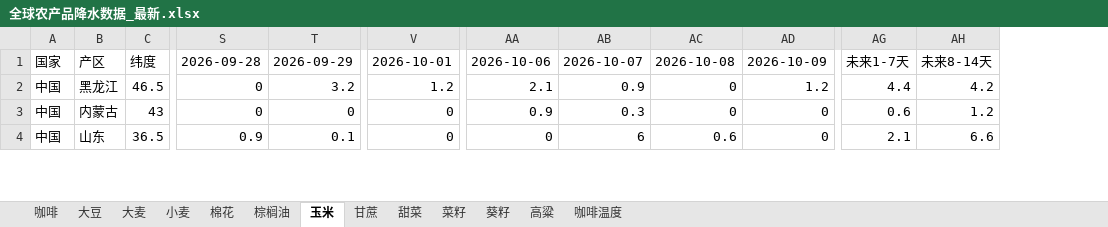
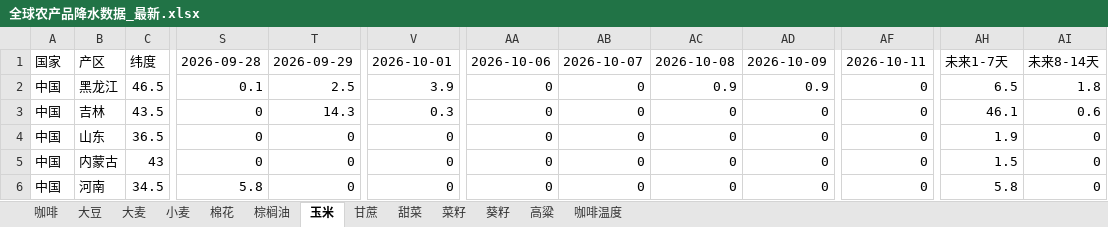
Before and after one commit to 2368846312-oss/ag-weather, an Excel workbook: 全球农产品降水数据_最新.xlsx, sheet 玉米, drawn as a sheet; only a part is shown, gaps mark what is left out; values as stored, in another font and other column widths than the file's, no cell formats; removed rows and columns are numbered as before the commit, all else as after; rows hold the shown columns only; the diff covers the shown part only; the diff names each change by its address in the sheet, - before the commit and + after, or states it on an @@ line.

```diff
--- a/全球农产品降水数据_最新.xlsx (sheet 玉米)
+++ b/全球农产品降水数据_最新.xlsx (sheet 玉米)
+column AF, rows 1-2: 2026-10-11 | 0; rows 5-6: 0 | 0
-column AG, rows 1-4: 未来1-7天 | 4.4 | 0.6 | 2.1
+column AI, rows 1-2: 未来8-14天 | 1.8; rows 5-6: 0 | 0
-AH1: 未来8-14天
+AH1: 未来1-7天
-S2: 0
+S2: 0.1
-T2: 3.2
+T2: 2.5
-V2: 1.2
+V2: 3.9
-AA2: 2.1
+AA2: 0
-AB2: 0.9
+AB2: 0
-AC2: 0
+AC2: 0.9
-AD2: 1.2
+AD2: 0.9
-AH2: 4.2
+AH2: 6.5
+row 3: 中国 | 吉林 | 43.5 | 0 | 14.3 | 0.3 | 0 | 0 | 0 | 0 | 0 | 46.1 | 0.6
+row 4: 中国 | 山东 | 36.5 | 0 | 0 | 0 | 0 | 0 | 0 | 0 | 0 | 1.9 | 0
-AA5: 0.9
+AA5: 0
-AB5: 0.3
+AB5: 0
-AH5: 1.2
+AH5: 1.5
-B6: 山东
+B6: 河南
-C6: 36.5
+C6: 34.5
-S6: 0.9
+S6: 5.8
-T6: 0.1
+T6: 0
-AB6: 6
+AB6: 0
-AC6: 0.6
+AC6: 0
-AH6: 6.6
+AH6: 5.8
```
Also changed, not shown: 17 added rows, 19 removed rows and 219 edited cells elsewhere in this sheet, sheet 小麦, sheet 高粱, sheet 咖啡温度, sheet 菜籽, sheet 大豆, sheet 棕榈油, 6 more sheets, cell formats, VHI_Data/VHI_最近6周汇总.xlsx.
